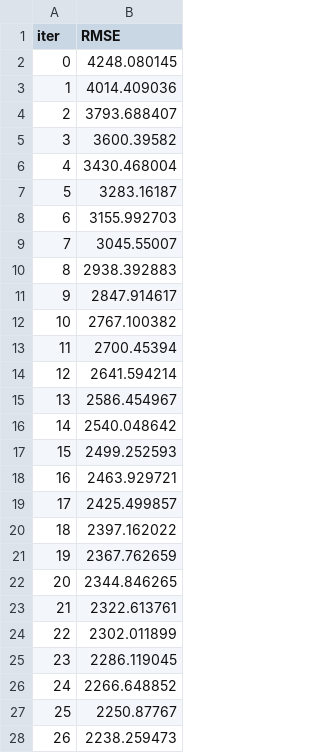
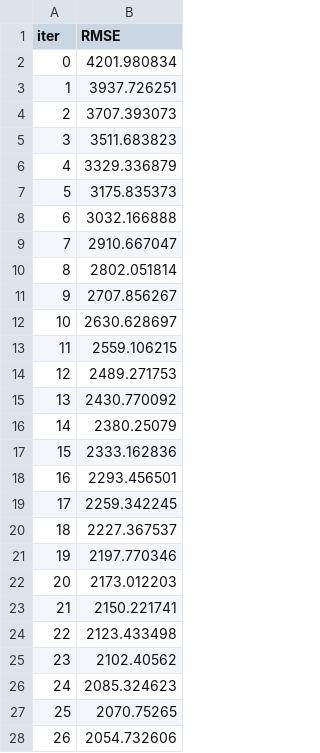
Before and after one commit to Angelaidt/Sprint-12-Rusty-Bargain, a TSV file: catboost_info/learn_error.tsv, drawn as a sheet; only a part is shown; the diff covers the shown part only.

```diff
--- a/catboost_info/learn_error.tsv
+++ b/catboost_info/learn_error.tsv
@@ -1,28 +1,28 @@
 iter	RMSE
-0	4248.080145
-1	4014.409036
-2	3793.688407
-3	3600.39582
-4	3430.468004
-5	3283.16187
-6	3155.992703
-7	3045.55007
-8	2938.392883
-9	2847.914617
-10	2767.100382
-11	2700.45394
-12	2641.594214
-13	2586.454967
-14	2540.048642
-15	2499.252593
-16	2463.929721
-17	2425.499857
-18	2397.162022
-19	2367.762659
-20	2344.846265
-21	2322.613761
-22	2302.011899
-23	2286.119045
-24	2266.648852
-25	2250.87767
-26	2238.259473
+0	4201.980834
+1	3937.726251
+2	3707.393073
+3	3511.683823
+4	3329.336879
+5	3175.835373
+6	3032.166888
+7	2910.667047
+8	2802.051814
+9	2707.856267
+10	2630.628697
+11	2559.106215
+12	2489.271753
+13	2430.770092
+14	2380.25079
+15	2333.162836
+16	2293.456501
+17	2259.342245
+18	2227.367537
+19	2197.770346
+20	2173.012203
+21	2150.221741
+22	2123.433498
+23	2102.40562
+24	2085.324623
+25	2070.75265
+26	2054.732606
```
Also changed, not shown: 73 edited cells elsewhere in this file, catboost_info/time_left.tsv, 3 other files.
